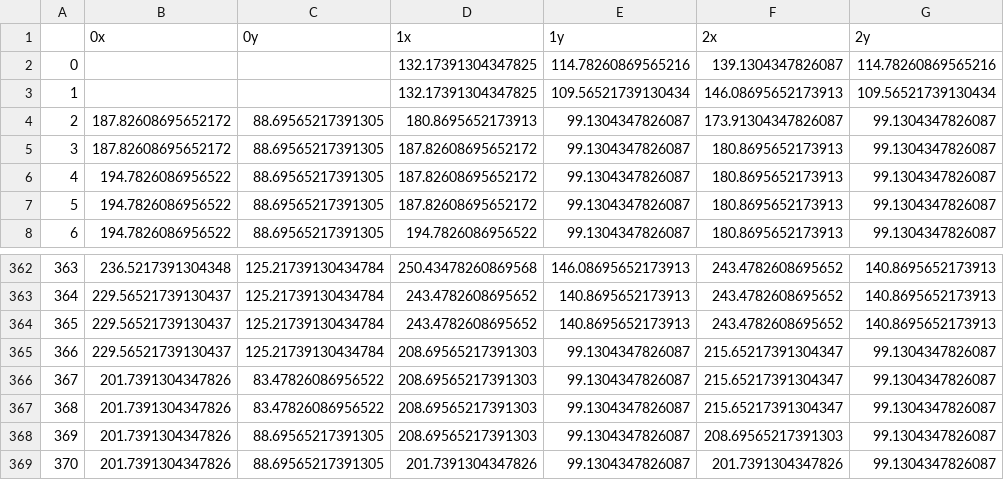
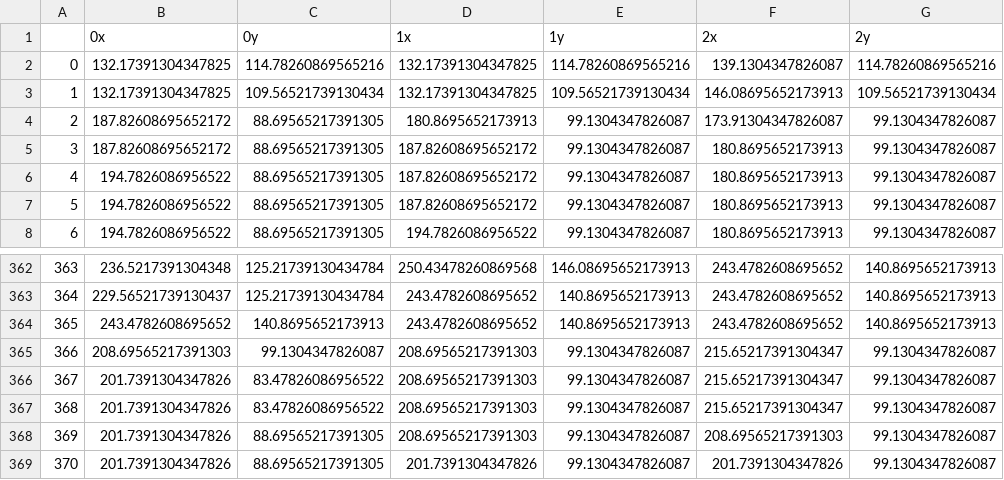
Before and after one commit to swy20190/Graduation-Design-Note, a CSV file: code/data/ADLPure.csv, drawn as a sheet; only a part is shown, gaps mark what is left out; the diff covers the shown part only; the diff names each change by its address in the sheet, - before the commit and + after, or states it on an @@ line.

```diff
--- a/code/data/ADLPure.csv
+++ b/code/data/ADLPure.csv
-B2:B3 (0x): (empty)
+B2:B3 (0x): 132.17391304347825
-C2 (0y): (empty)
+C2 (0y): 114.78260869565216
-C3 (0y): (empty)
+C3 (0y): 109.56521739130434
-B364 (0x): 229.56521739130437
+B364 (0x): 243.4782608695652
-C364 (0y): 125.21739130434784
+C364 (0y): 140.8695652173913
-B365 (0x): 229.56521739130437
+B365 (0x): 208.69565217391303
-C365 (0y): 125.21739130434784
+C365 (0y): 99.1304347826087
```
Also changed, not shown: 34 edited cells elsewhere in this file, code/data/FallPure.csv, 9 other files.
